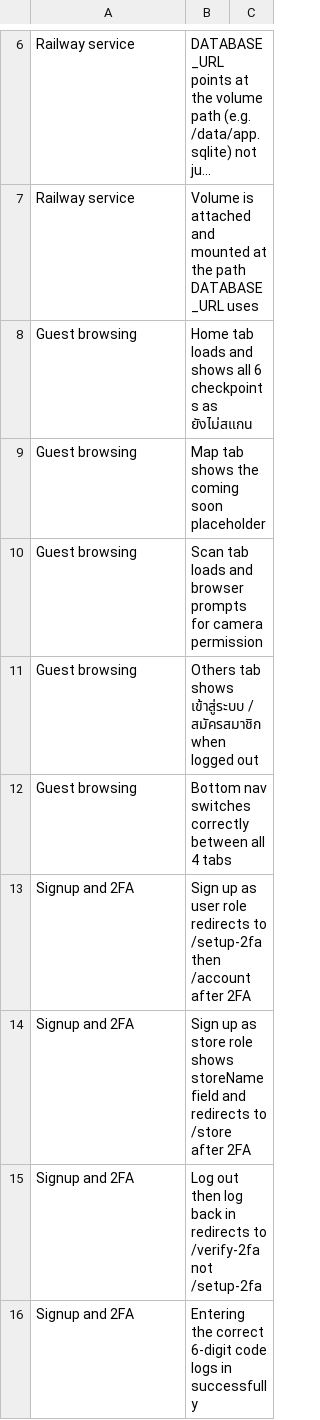
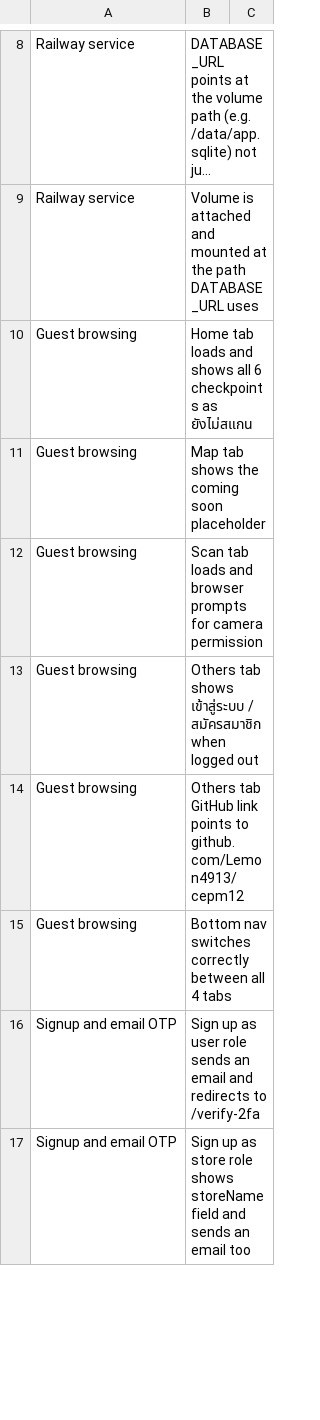
Before and after one commit to Lemon4913/cepm12, a CSV file: docs/deployment-checklist.csv, drawn as a sheet; only a part is shown, gaps mark what is left out; long unchanged cells end in …; the diff covers the shown part only.

Commit message:
docs: update verification checklist for the email-OTP auth flow

```diff
--- a/docs/deployment-checklist.csv
+++ b/docs/deployment-checklist.csv
@@ -11,6 +13,5 @@ Guest browsing,Scan tab loads and browser prompts for camera permission,
 Guest browsing,Others tab shows เข้าสู่ระบบ / สมัครสมาชิก when logged out,
+Guest browsing,Others tab GitHub link points to github.com/Lemon4913/cepm12,
 Guest browsing,Bottom nav switches correctly between all 4 tabs,
-Signup and 2FA,Sign up as user role redirects to /setup-2fa then /account after 2FA,
-Signup and 2FA,Sign up as store role shows storeName field and redirects to /store after 2FA,
-Signup and 2FA,Log out then log back in redirects to /verify-2fa not /setup-2fa,
-Signup and 2FA,Entering the correct 6-digit code logs in successfully,
+Signup and email OTP,Sign up as user role sends an email and redirects to /verify-2fa,
+Signup and email OTP,Sign up as store role shows storeName field and sends an email too,
```
Also changed, not shown: 12 added rows and 1 edited cell elsewhere in this file.
